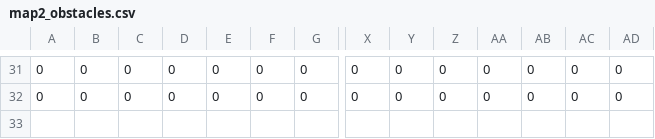
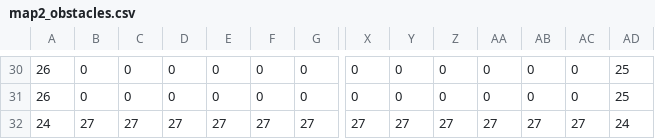
Before and after one commit to mikeliz89/PottumaaJava, a CSV file: PottumaaJava/Resources/Maps/map2_obstacles.csv, drawn as a sheet; only a part is shown, gaps mark what is left out; addresses are those after the commit; rows hold the shown columns only; the diff covers the shown part only; the diff names each change by its address in the sheet, - before the commit and + after, or states it on an @@ line.

```diff
--- a/PottumaaJava/Resources/Maps/map2_obstacles.csv
+++ b/PottumaaJava/Resources/Maps/map2_obstacles.csv
-A30:A31: 0
+A30:A31: 26
-AD30:AD31: 0
+AD30:AD31: 25
+row 32: 24 | 27 | 27 | 27 | 27 | 27 | 27 | 27 | 27 | 27 | 27 | 27 | 27 | 24
```
Also changed, not shown: 1 added row, 2 removed rows and 55 edited cells elsewhere in this file, PottumaaJava/Resources/Maps/map1_obstacles.csv, PottumaaJava/Resources/Maps/map2.csv, 17 other files.
